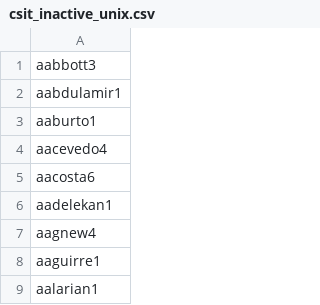
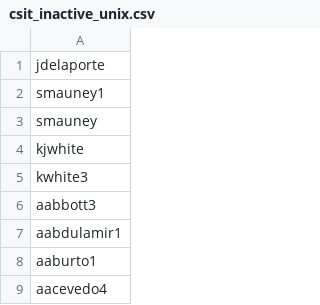
Before and after one commit to jdelaporte/scripts, a CSV file: csit_inactive_unix.csv, drawn as a sheet; only a part is shown; the shorter side is filled out with more unchanged rows; the diff names each change by its address in the sheet, - before the commit and + after, or states it on an @@ line.

Commit message:
Script now checks a list to NOT delete some users.

```diff
--- a/csit_inactive_unix.csv
+++ b/csit_inactive_unix.csv
+row 1: jdelaporte
+row 2: smauney1
+row 3: smauney
+row 4: kjwhite
+row 5: kwhite3
```
Also changed, not shown: 1 other file.
